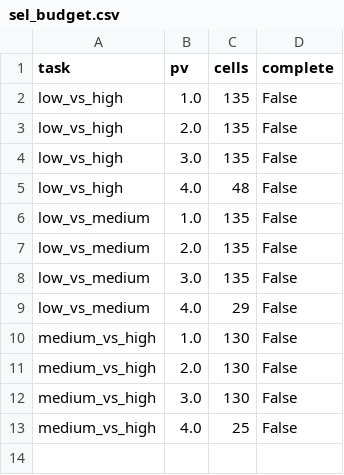
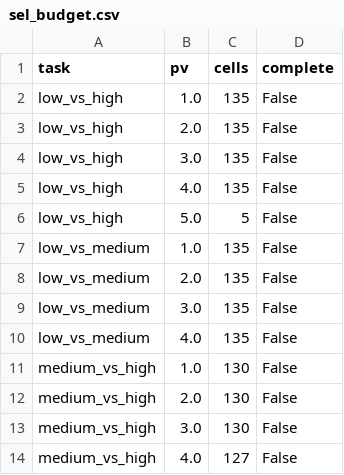
Before and after one commit to Qussai2026/article-1, a CSV file: round2/r2_tables/sel_budget.csv, drawn as a sheet.

Commit message:
Round-2 results snapshot 2026-10-01T19:43:04Z from code 49d81db

```diff
--- a/round2/r2_tables/sel_budget.csv
+++ b/round2/r2_tables/sel_budget.csv
@@ -4,3 +4,4 @@ low_vs_high,2.0,135,False
 low_vs_high,3.0,135,False
-low_vs_high,4.0,48,False
+low_vs_high,4.0,135,False
+low_vs_high,5.0,5,False
 low_vs_medium,1.0,135,False
@@ -8,3 +9,3 @@ low_vs_medium,2.0,135,False
 low_vs_medium,3.0,135,False
-low_vs_medium,4.0,29,False
+low_vs_medium,4.0,135,False
 medium_vs_high,1.0,130,False
@@ -12,2 +13,2 @@ medium_vs_high,2.0,130,False
 medium_vs_high,3.0,130,False
-medium_vs_high,4.0,25,False
+medium_vs_high,4.0,127,False
```
Also changed, not shown: 3 other files.
